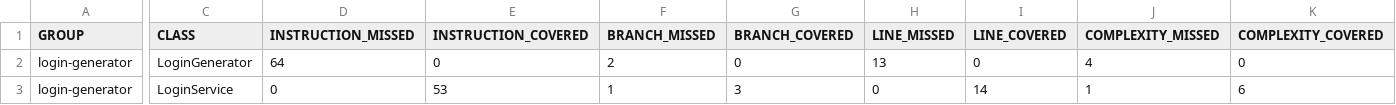
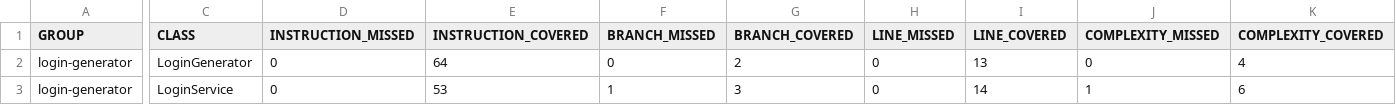
Before and after one commit to VardonH/login-generator, a CSV file: target/site/jacoco/jacoco.csv, drawn as a sheet; only a part is shown, gaps mark what is left out; the diff covers the shown part only; the diff names each change by its address in the sheet, - before the commit and + after, or states it on an @@ line.

```diff
--- a/target/site/jacoco/jacoco.csv
+++ b/target/site/jacoco/jacoco.csv
-D2 (INSTRUCTION_MISSED): 64
+D2 (INSTRUCTION_MISSED): 0
-E2 (INSTRUCTION_COVERED): 0
+E2 (INSTRUCTION_COVERED): 64
-F2 (BRANCH_MISSED): 2
+F2 (BRANCH_MISSED): 0
-G2 (BRANCH_COVERED): 0
+G2 (BRANCH_COVERED): 2
-H2 (LINE_MISSED): 13
+H2 (LINE_MISSED): 0
-I2 (LINE_COVERED): 0
+I2 (LINE_COVERED): 13
-J2 (COMPLEXITY_MISSED): 4
+J2 (COMPLEXITY_MISSED): 0
-K2 (COMPLEXITY_COVERED): 0
+K2 (COMPLEXITY_COVERED): 4
```
Also changed, not shown: 2 edited cells elsewhere in this file, 21 other files.
